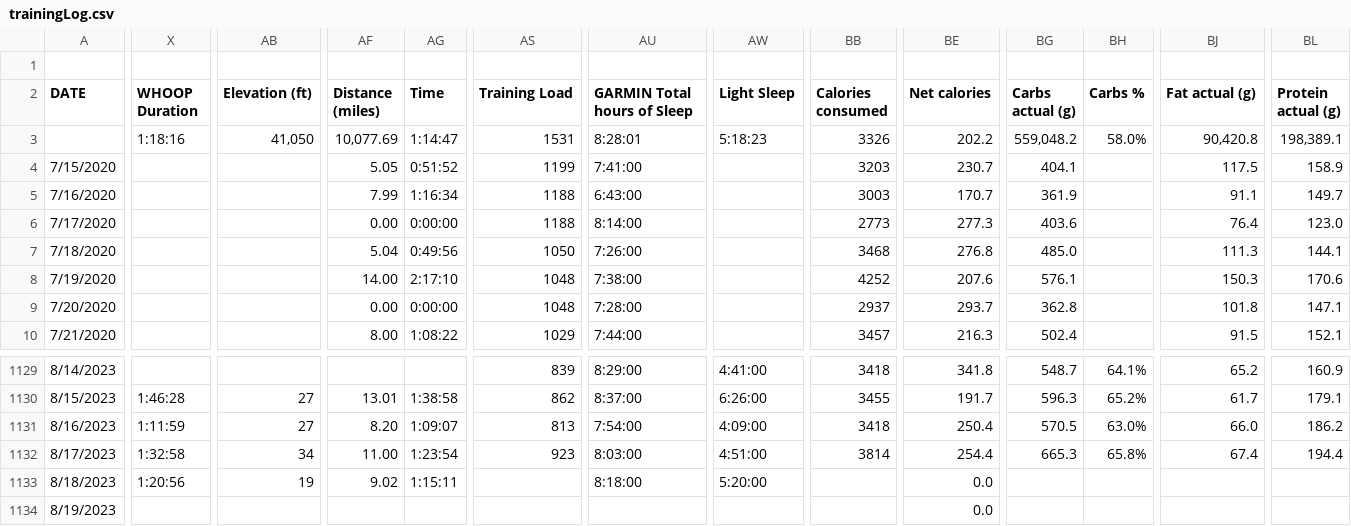
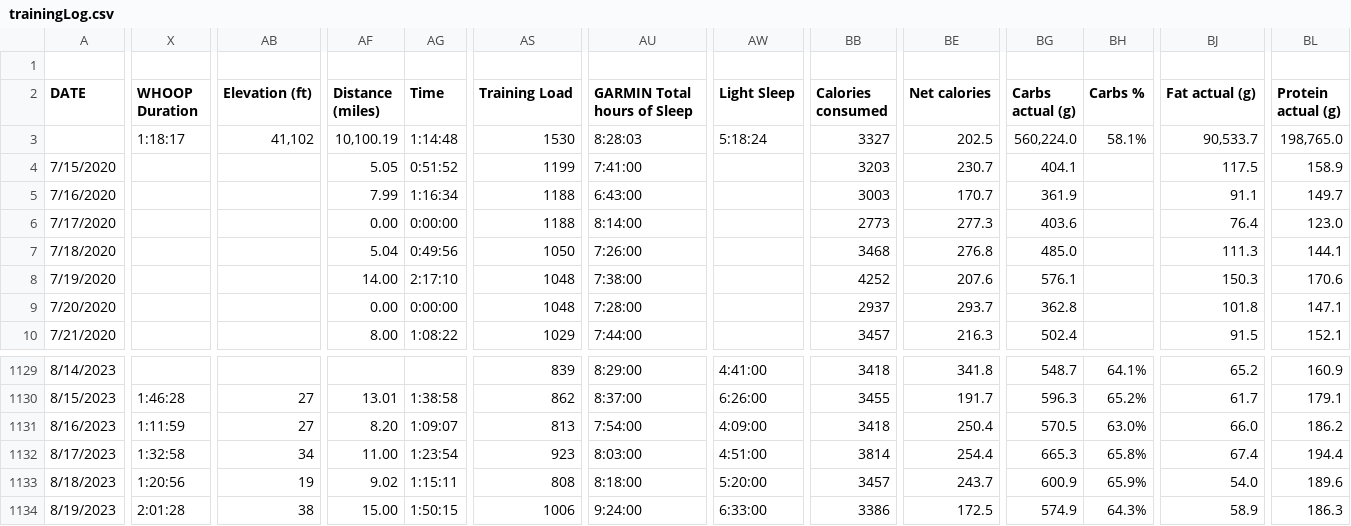
Before and after one commit to ptsouth97/traininglogWebserver, a CSV file: trainingLog.csv, drawn as a sheet; only a part is shown, gaps mark what is left out; the diff covers the shown part only; the diff names each change by its address in the sheet, - before the commit and + after, or states it on an @@ line.

```diff
--- a/trainingLog.csv
+++ b/trainingLog.csv
-X3 (WHOOP Duration): 1:18:16
+X3 (WHOOP Duration): 1:18:17
-AB3 (Elevation (ft)): 41,050
+AB3 (Elevation (ft)): 41,102
-AF3 (Distance (miles)): 10,077.69
+AF3 (Distance (miles)): 10,100.19
-AG3 (Time): 1:14:47
+AG3 (Time): 1:14:48
-AS3 (Training Load): 1531
+AS3 (Training Load): 1530
-AU3 (GARMIN Total hours of Sleep): 8:28:01
+AU3 (GARMIN Total hours of Sleep): 8:28:03
-AW3 (Light Sleep): 5:18:23
+AW3 (Light Sleep): 5:18:24
-BB3 (Calories consumed): 3326
+BB3 (Calories consumed): 3327
-BE3 (Net calories): 202.2
+BE3 (Net calories): 202.5
-BG3 (Carbs actual (g)): 559,048.2
+BG3 (Carbs actual (g)): 560,224.0
-BH3 (Carbs %): 58.0%
+BH3 (Carbs %): 58.1%
-BJ3 (Fat actual (g)): 90,420.8
+BJ3 (Fat actual (g)): 90,533.7
-BL3 (Protein actual (g)): 198,389.1
+BL3 (Protein actual (g)): 198,765.0
-AS1133 (Training Load): (empty)
+AS1133 (Training Load): 808
-BB1133 (Calories consumed): (empty)
+BB1133 (Calories consumed): 3457
-BE1133 (Net calories): 0.0
+BE1133 (Net calories): 243.7
-BG1133 (Carbs actual (g)): (empty)
+BG1133 (Carbs actual (g)): 600.9
-BH1133 (Carbs %): (empty)
+BH1133 (Carbs %): 65.9%
-BJ1133 (Fat actual (g)): (empty)
+BJ1133 (Fat actual (g)): 54.0
-BL1133 (Protein actual (g)): (empty)
+BL1133 (Protein actual (g)): 189.6
-X1134 (WHOOP Duration): (empty)
+X1134 (WHOOP Duration): 2:01:28
-AB1134 (Elevation (ft)): (empty)
+AB1134 (Elevation (ft)): 38
-AF1134 (Distance (miles)): (empty)
+AF1134 (Distance (miles)): 15.00
-AG1134 (Time): (empty)
+AG1134 (Time): 1:50:15
-AS1134 (Training Load): (empty)
+AS1134 (Training Load): 1006
-AU1134 (GARMIN Total hours of Sleep): (empty)
+AU1134 (GARMIN Total hours of Sleep): 9:24:00
-AW1134 (Light Sleep): (empty)
+AW1134 (Light Sleep): 6:33:00
-BB1134 (Calories consumed): (empty)
+BB1134 (Calories consumed): 3386
-BE1134 (Net calories): 0.0
+BE1134 (Net calories): 172.5
-BG1134 (Carbs actual (g)): (empty)
+BG1134 (Carbs actual (g)): 574.9
-BH1134 (Carbs %): (empty)
+BH1134 (Carbs %): 64.3%
-BJ1134 (Fat actual (g)): (empty)
+BJ1134 (Fat actual (g)): 58.9
-BL1134 (Protein actual (g)): (empty)
+BL1134 (Protein actual (g)): 186.3
```
Also changed, not shown: 93 edited cells elsewhere in this file, 6 other files.
